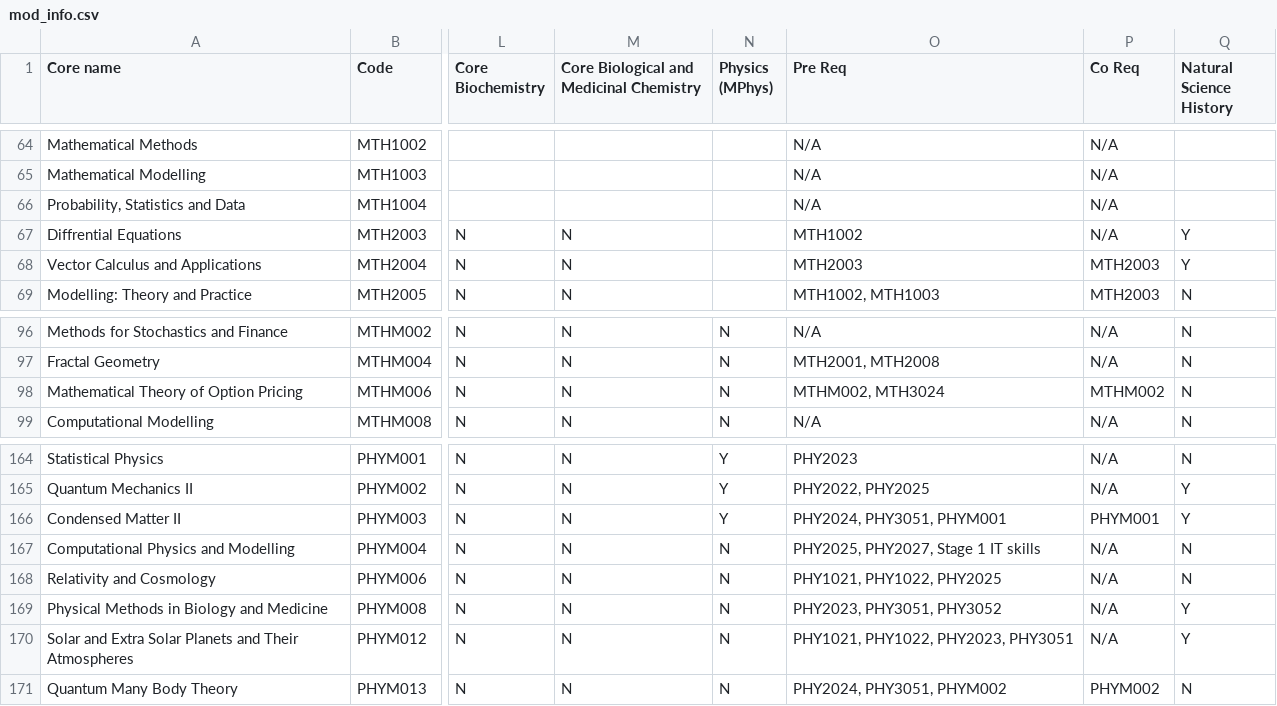
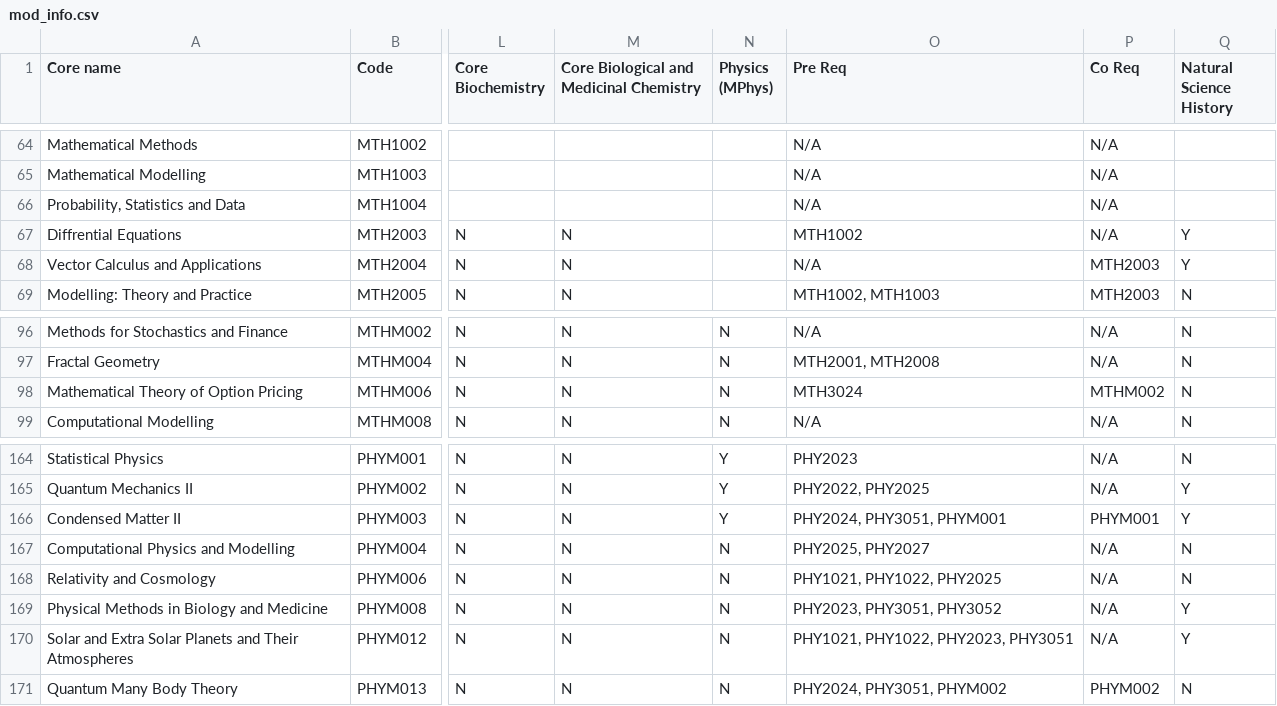
Before and after one commit to LouisC-H/Module-Diagram, a CSV file: mod_info.csv, drawn as a sheet; only a part is shown, gaps mark what is left out; the diff covers the shown part only; the diff names each change by its address in the sheet, - before the commit and + after, or states it on an @@ line.

```diff
--- a/mod_info.csv
+++ b/mod_info.csv
-O68 (Pre Req): MTH2003
+O68 (Pre Req): N/A
-O98 (Pre Req): MTHM002, MTH3024
+O98 (Pre Req): MTH3024
-O167 (Pre Req): PHY2025, PHY2027, Stage 1 IT skills
+O167 (Pre Req): PHY2025, PHY2027
```
Also changed, not shown: 53 edited cells elsewhere in this file, 6 other files.
